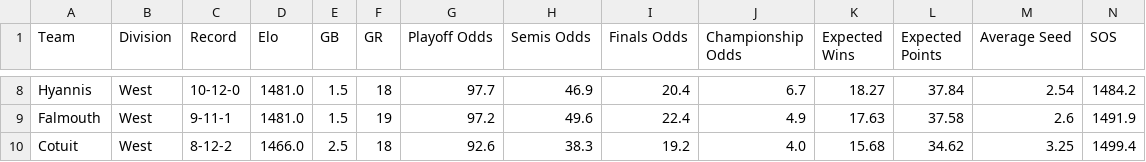
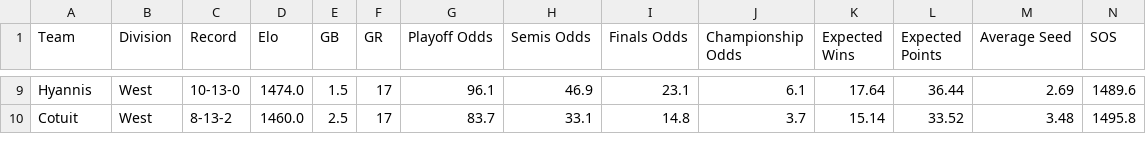
Before and after one commit to katieacosta45/Cape-Cod-Playoff-Model, a CSV file: Outputs/playoff_odds.csv, drawn as a sheet; only a part is shown, gaps mark what is left out; removed rows and columns are numbered as before the commit, all else as after; the diff covers the shown part only; the diff names each change by its address in the sheet, - before the commit and + after, or states it on an @@ line.

```diff
--- a/Outputs/playoff_odds.csv
+++ b/Outputs/playoff_odds.csv
-C9 (Record): 10-12-0
+C9 (Record): 10-13-0
-D9 (Elo): 1481.0
+D9 (Elo): 1474.0
-F9 (GR): 18
+F9 (GR): 17
-G9 (Playoff Odds): 97.7
+G9 (Playoff Odds): 96.1
-I9 (Finals Odds): 20.4
+I9 (Finals Odds): 23.1
-J9 (Championship Odds): 6.7
+J9 (Championship Odds): 6.1
-K9 (Expected Wins): 18.27
+K9 (Expected Wins): 17.64
-L9 (Expected Points): 37.84
+L9 (Expected Points): 36.44
-M9 (Average Seed): 2.54
+M9 (Average Seed): 2.69
-N9 (SOS): 1484.2
+N9 (SOS): 1489.6
-row 9: Falmouth | West | 9-11-1 | 1481.0 | 1.5 | 19 | 97.2 | 49.6 | 22.4 | 4.9 | 17.63 | 37.58 | 2.6 | 1491.9
-C10 (Record): 8-12-2
+C10 (Record): 8-13-2
-D10 (Elo): 1466.0
+D10 (Elo): 1460.0
-F10 (GR): 18
+F10 (GR): 17
-G10 (Playoff Odds): 92.6
+G10 (Playoff Odds): 83.7
-H10 (Semis Odds): 38.3
+H10 (Semis Odds): 33.1
-I10 (Finals Odds): 19.2
+I10 (Finals Odds): 14.8
-J10 (Championship Odds): 4.0
+J10 (Championship Odds): 3.7
-K10 (Expected Wins): 15.68
+K10 (Expected Wins): 15.14
-L10 (Expected Points): 34.62
+L10 (Expected Points): 33.52
-M10 (Average Seed): 3.25
+M10 (Average Seed): 3.48
-N10 (SOS): 1499.4
+N10 (SOS): 1495.8
```
Also changed, not shown: 1 added row and 78 edited cells elsewhere in this file, Data/Standings.csv, Outputs/playoff_history.csv, 2 other files.
